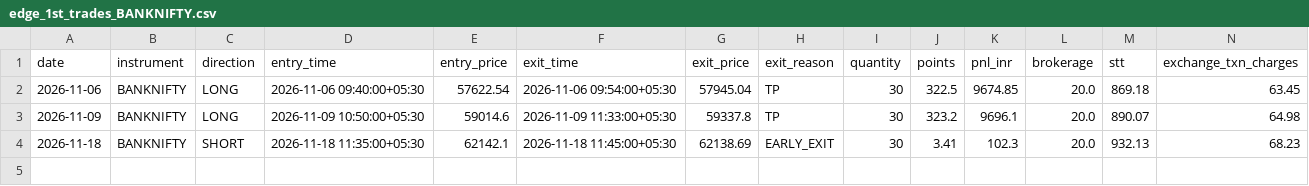
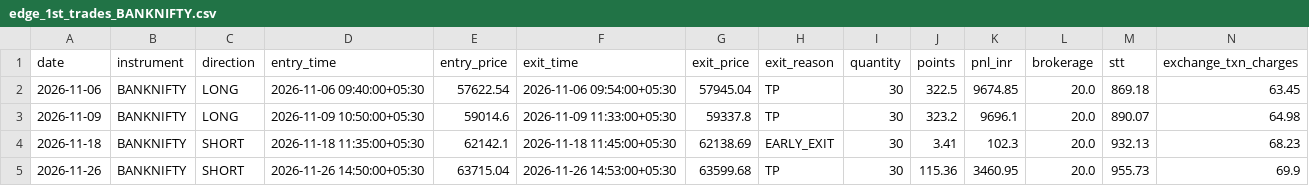
Before and after one commit to Abhirajsinh2/Edge-1st, a CSV file: edge_1st_trades_BANKNIFTY.csv, drawn as a sheet; only a part is shown; rows hold the shown columns only; the diff names each change by its address in the sheet, - before the commit and + after, or states it on an @@ line.

```diff
--- a/edge_1st_trades_BANKNIFTY.csv
+++ b/edge_1st_trades_BANKNIFTY.csv
+row 5: 2026-11-26 | BANKNIFTY | SHORT | 2026-11-26 14:50:00+05:30 | 63715.04 | 2026-11-26 14:53:00+05:30 | 63599.68 | TP | 30 | 115.36 | 3460.95 | 20.0 | 955.73 | 69.9
```
Also changed, not shown: edge_1st_trades_NIFTY.csv, 3 other files.
